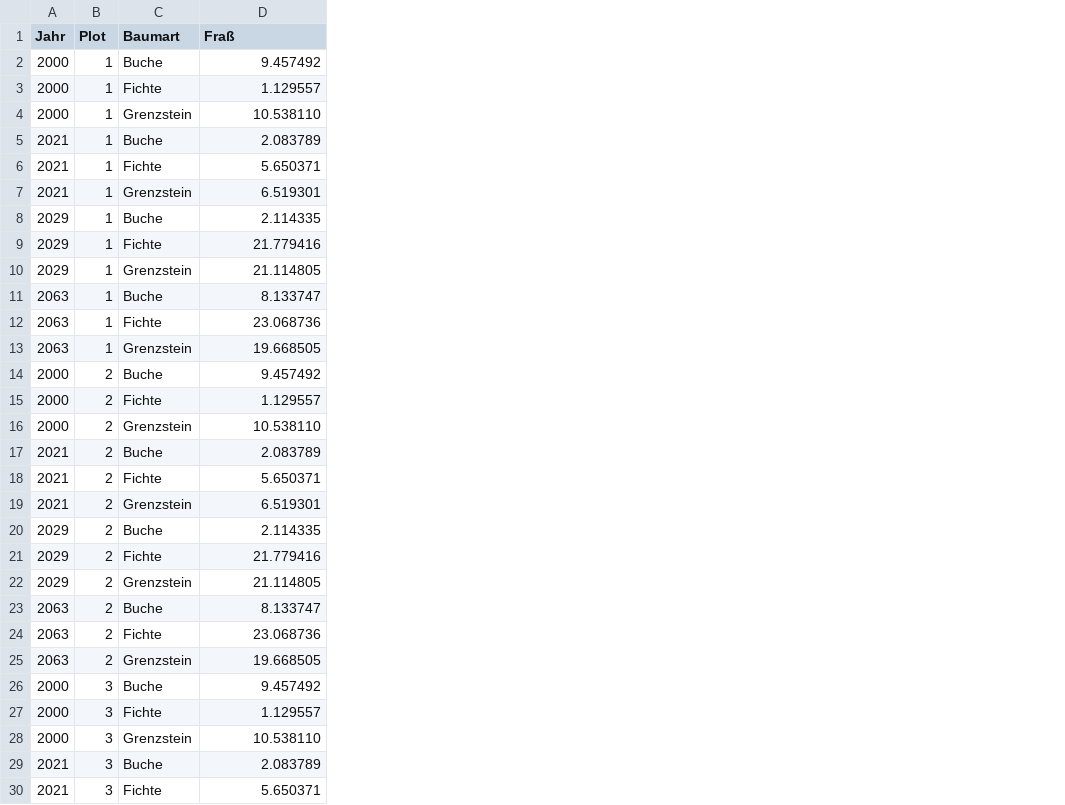
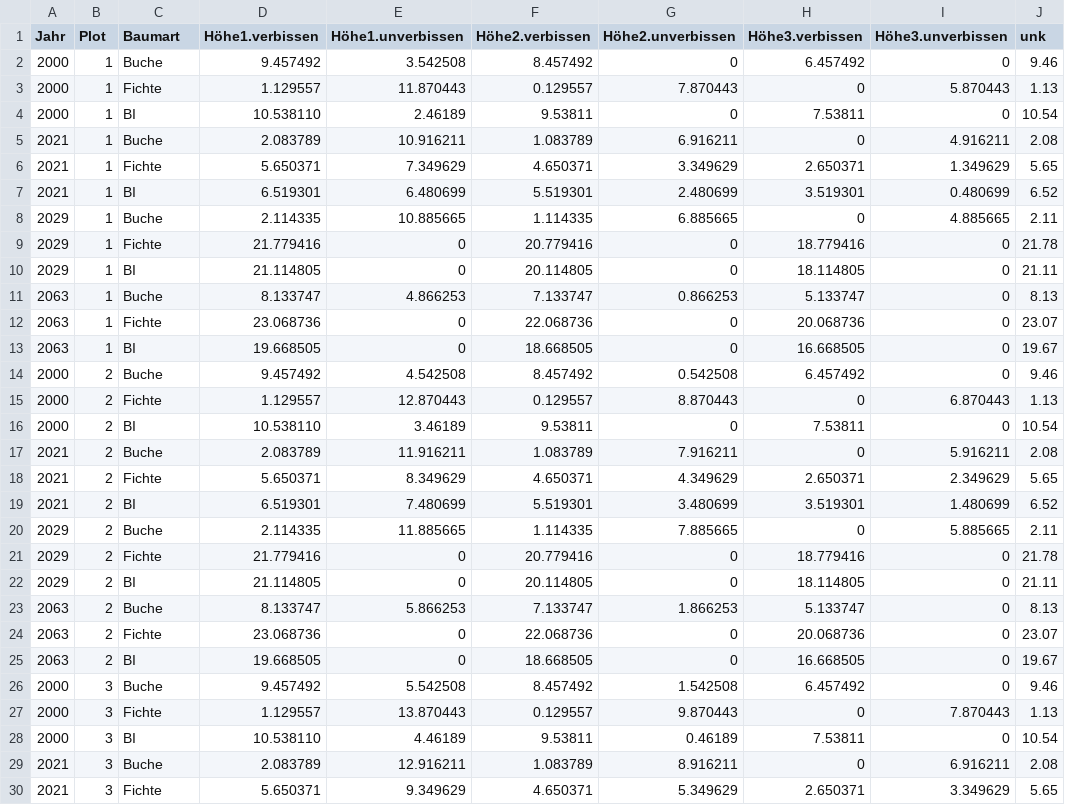
Before and after one commit to sebastianwagner/forest-damage-report, a CSV file: sasa_eaten.csv, drawn as a sheet; only a part is shown; the diff covers the shown part only; the diff names each change by its address in the sheet, - before the commit and + after, or states it on an @@ line.

Commit message:
prep pivot table simulation/unwrap

```diff
--- a/sasa_eaten.csv
+++ b/sasa_eaten.csv
+column E (Höhe1.unverbissen), rows 2-30: 3.542508 | 11.870443 | 2.46189 | 10.916211 | 7.349629 | 6.480699 | 10.885665 | 0 | 0 | 4.866253 | 0 | 0 | 4.542508 | 12.870443 | 3.46189 | 11.916211 | 8.349629 | 7.480699 | 11.885665 | 0 | 0 | 5.866253 | 0 | 0 | 5.542508 | 13.870443 | 4.46189 | 12.916211 | 9.349629
+column F (Höhe2.verbissen), rows 2-30: 8.457492 | 0.129557 | 9.53811 | 1.083789 | 4.650371 | 5.519301 | 1.114335 | 20.779416 | 20.114805 | 7.133747 | 22.068736 | 18.668505 | 8.457492 | 0.129557 | 9.53811 | 1.083789 | 4.650371 | 5.519301 | 1.114335 | 20.779416 | 20.114805 | 7.133747 | 22.068736 | 18.668505 | 8.457492 | 0.129557 | 9.53811 | 1.083789 | 4.650371
+column G (Höhe2.unverbissen), rows 2-30: 0 | 7.870443 | 0 | 6.916211 | 3.349629 | 2.480699 | 6.885665 | 0 | 0 | 0.866253 | 0 | 0 | 0.542508 | 8.870443 | 0 | 7.916211 | 4.349629 | 3.480699 | 7.885665 | 0 | 0 | 1.866253 | 0 | 0 | 1.542508 | 9.870443 | 0.46189 | 8.916211 | 5.349629
+column H (Höhe3.verbissen), rows 2-30: 6.457492 | 0 | 7.53811 | 0 | 2.650371 | 3.519301 | 0 | 18.779416 | 18.114805 | 5.133747 | 20.068736 | 16.668505 | 6.457492 | 0 | 7.53811 | 0 | 2.650371 | 3.519301 | 0 | 18.779416 | 18.114805 | 5.133747 | 20.068736 | 16.668505 | 6.457492 | 0 | 7.53811 | 0 | 2.650371
+column I (Höhe3.unverbissen), rows 2-30: 0 | 5.870443 | 0 | 4.916211 | 1.349629 | 0.480699 | 4.885665 | 0 | 0 | 0 | 0 | 0 | 0 | 6.870443 | 0 | 5.916211 | 2.349629 | 1.480699 | 5.885665 | 0 | 0 | 0 | 0 | 0 | 0 | 7.870443 | 0 | 6.916211 | 3.349629
+column J (unk), rows 2-30: 9.46 | 1.13 | 10.54 | 2.08 | 5.65 | 6.52 | 2.11 | 21.78 | 21.11 | 8.13 | 23.07 | 19.67 | 9.46 | 1.13 | 10.54 | 2.08 | 5.65 | 6.52 | 2.11 | 21.78 | 21.11 | 8.13 | 23.07 | 19.67 | 9.46 | 1.13 | 10.54 | 2.08 | 5.65
-D1: Fraß
+D1: Höhe1.verbissen
-C4 (Baumart): Grenzstein
+C4 (Baumart): BI
-C7 (Baumart): Grenzstein
+C7 (Baumart): BI
-C10 (Baumart): Grenzstein
+C10 (Baumart): BI
-C13 (Baumart): Grenzstein
+C13 (Baumart): BI
-C16 (Baumart): Grenzstein
+C16 (Baumart): BI
-C19 (Baumart): Grenzstein
+C19 (Baumart): BI
-C22 (Baumart): Grenzstein
+C22 (Baumart): BI
-C25 (Baumart): Grenzstein
+C25 (Baumart): BI
-C28 (Baumart): Grenzstein
+C28 (Baumart): BI
```
Also changed, not shown: 7 edited cells elsewhere in this file, 1 other file.
